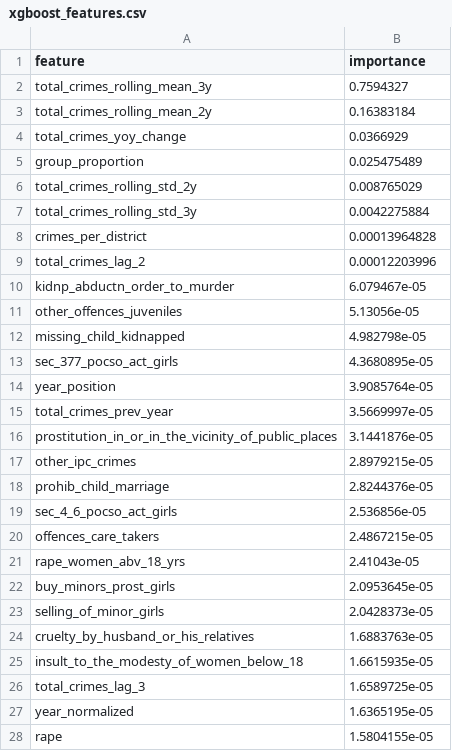
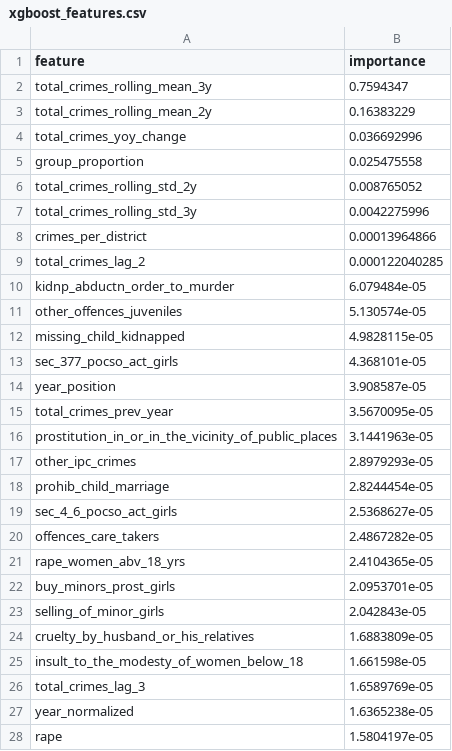
Before and after one commit to 027-rishabh/crimePridiction, a CSV file: results/feature_importance/xgboost_features.csv, drawn as a sheet; only a part is shown; the diff covers the shown part only.

```diff
--- a/results/feature_importance/xgboost_features.csv
+++ b/results/feature_importance/xgboost_features.csv
@@ -1,28 +1,28 @@
 feature,importance
-total_crimes_rolling_mean_3y,0.7594327
-total_crimes_rolling_mean_2y,0.16383184
-total_crimes_yoy_change,0.0366929
-group_proportion,0.025475489
-total_crimes_rolling_std_2y,0.008765029
-total_crimes_rolling_std_3y,0.0042275884
-crimes_per_district,0.00013964828
-total_crimes_lag_2,0.00012203996
-kidnp_abductn_order_to_murder,6.079467e-05
-other_offences_juveniles,5.13056e-05
-missing_child_kidnapped,4.982798e-05
-sec_377_pocso_act_girls,4.3680895e-05
-year_position,3.9085764e-05
-total_crimes_prev_year,3.5669997e-05
-prostitution_in_or_in_the_vicinity_of_public_places,3.1441876e-05
-other_ipc_crimes,2.8979215e-05
-prohib_child_marriage,2.8244376e-05
-sec_4_6_pocso_act_girls,2.536856e-05
-offences_care_takers,2.4867215e-05
-rape_women_abv_18_yrs,2.41043e-05
-buy_minors_prost_girls,2.0953645e-05
-selling_of_minor_girls,2.0428373e-05
-cruelty_by_husband_or_his_relatives,1.6883763e-05
-insult_to_the_modesty_of_women_below_18,1.6615935e-05
-total_crimes_lag_3,1.6589725e-05
-year_normalized,1.6365195e-05
-rape,1.5804155e-05
+total_crimes_rolling_mean_3y,0.7594347
+total_crimes_rolling_mean_2y,0.16383229
+total_crimes_yoy_change,0.036692996
+group_proportion,0.025475558
+total_crimes_rolling_std_2y,0.008765052
+total_crimes_rolling_std_3y,0.0042275996
+crimes_per_district,0.00013964866
+total_crimes_lag_2,0.000122040285
+kidnp_abductn_order_to_murder,6.079484e-05
+other_offences_juveniles,5.130574e-05
+missing_child_kidnapped,4.9828115e-05
+sec_377_pocso_act_girls,4.368101e-05
+year_position,3.908587e-05
+total_crimes_prev_year,3.5670095e-05
+prostitution_in_or_in_the_vicinity_of_public_places,3.1441963e-05
+other_ipc_crimes,2.8979293e-05
+prohib_child_marriage,2.8244454e-05
+sec_4_6_pocso_act_girls,2.5368627e-05
+offences_care_takers,2.4867282e-05
+rape_women_abv_18_yrs,2.4104365e-05
+buy_minors_prost_girls,2.0953701e-05
+selling_of_minor_girls,2.042843e-05
+cruelty_by_husband_or_his_relatives,1.6883809e-05
+insult_to_the_modesty_of_women_below_18,1.661598e-05
+total_crimes_lag_3,1.6589769e-05
+year_normalized,1.6365238e-05
+rape,1.5804197e-05
```
Also changed, not shown: 1 added row, 2 removed rows, 49 moved rows and 103 edited cells elsewhere in this file, results/feature_importance/random_forest_features.csv, 44 other files.
